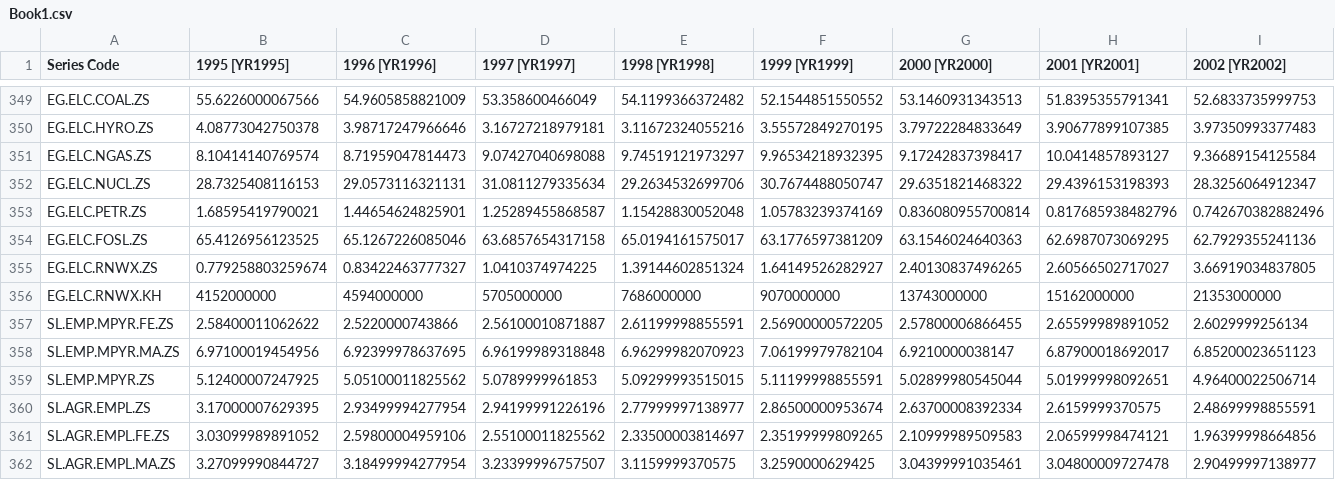
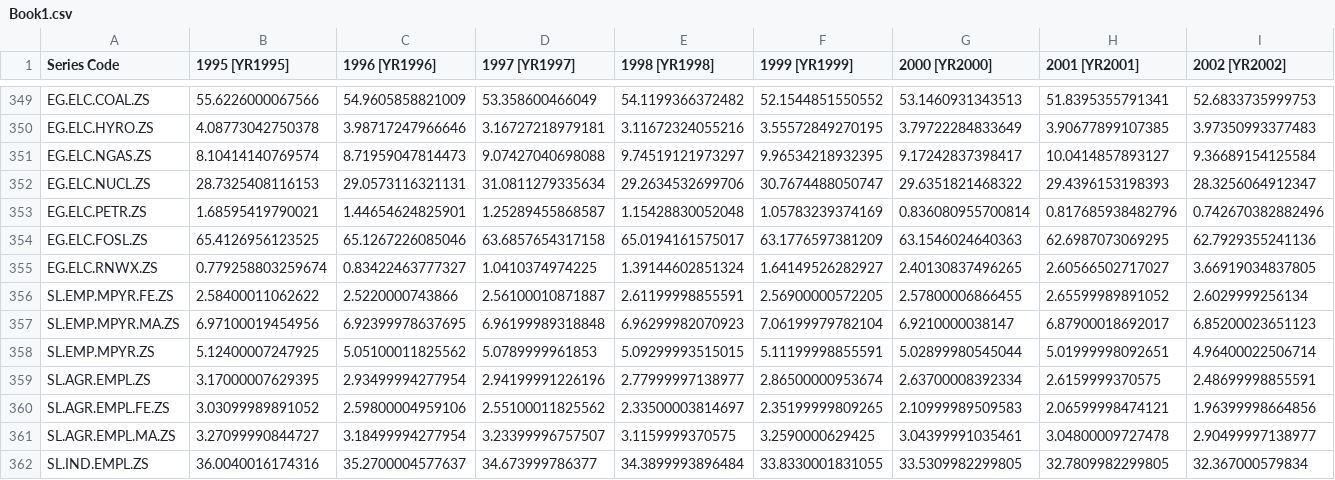
Before and after one commit to RichardBlackEye/ComputacaoemNuvem2, a CSV file: machinelearning/seraqueedesta/Book1.csv, drawn as a sheet; only a part is shown, gaps mark what is left out; the shorter side is filled out with more unchanged rows; rows hold the shown columns only; the diff names each change by its address in the sheet, - before the commit and + after, or states it on an @@ line.

Commit message:
linha 356

```diff
--- a/machinelearning/seraqueedesta/Book1.csv
+++ b/machinelearning/seraqueedesta/Book1.csv
-row 356: EG.ELC.RNWX.KH | 4152000000 | 4594000000 | 5705000000 | 7686000000 | 9070000000 | 13743000000 | 15162000000 | 21353000000
```
